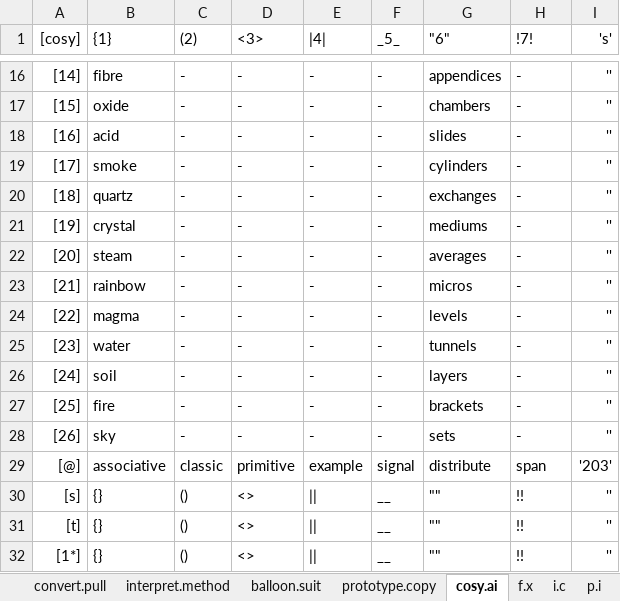
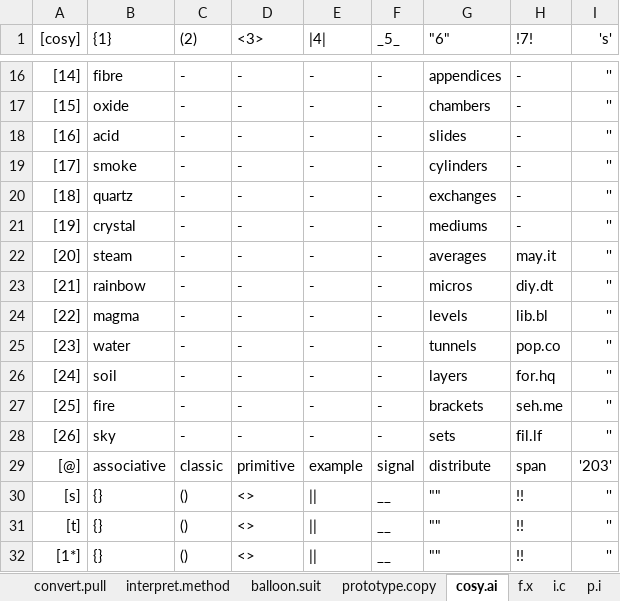
Before and after one commit to openroot/iceKnives32, an Excel workbook: iceKnives32/Offline Documents (Periodic)/iceKnives32.xlsx, sheet cosy.ai, drawn as a sheet; only a part is shown, gaps mark what is left out; values as stored, in another font and other column widths than the file's, no borders; charts and pictures not drawn; the diff names each change by its address in the sheet, - before the commit and + after, or states it on an @@ line.

```diff
--- a/iceKnives32/Offline Documents (Periodic)/iceKnives32.xlsx (sheet cosy.ai)
+++ b/iceKnives32/Offline Documents (Periodic)/iceKnives32.xlsx (sheet cosy.ai)
-H22 (!7!): -
+H22 (!7!): may.it
-H23 (!7!): -
+H23 (!7!): diy.dt
-H24 (!7!): -
+H24 (!7!): lib.bl
-H25 (!7!): -
+H25 (!7!): pop.co
-H26 (!7!): -
+H26 (!7!): for.hq
-H27 (!7!): -
+H27 (!7!): seh.me
-H28 (!7!): -
+H28 (!7!): fil.lf
```
Also changed, not shown: 3 other files.
